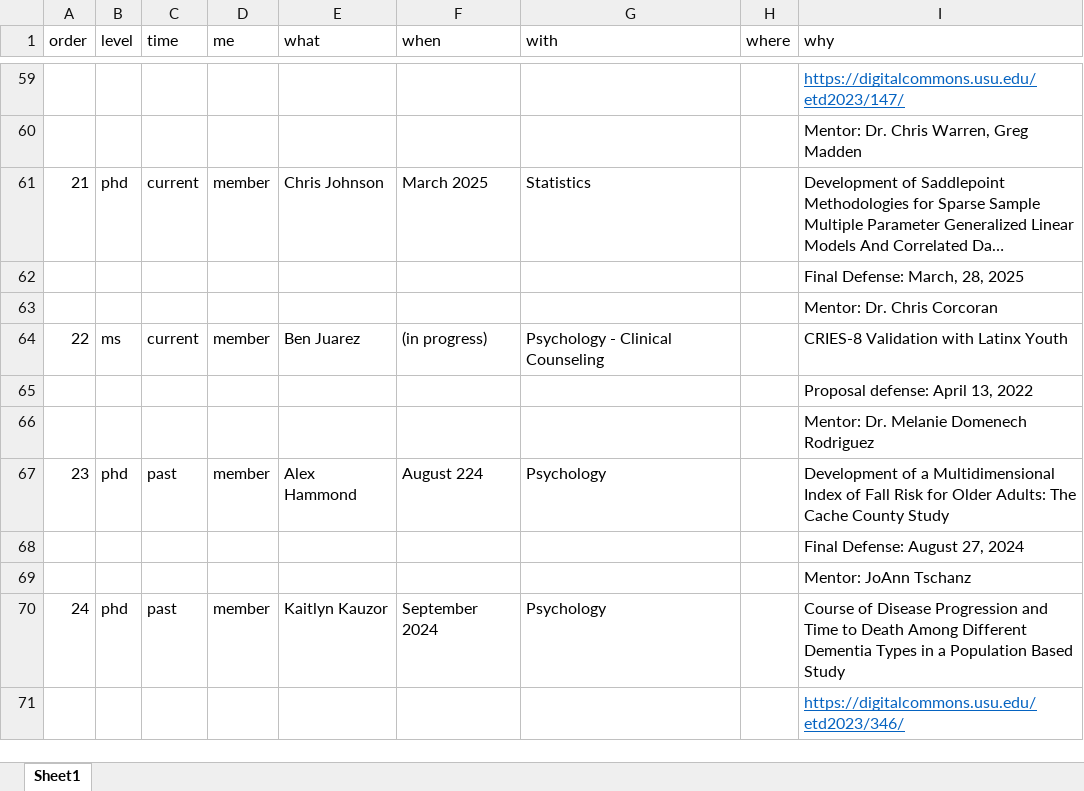
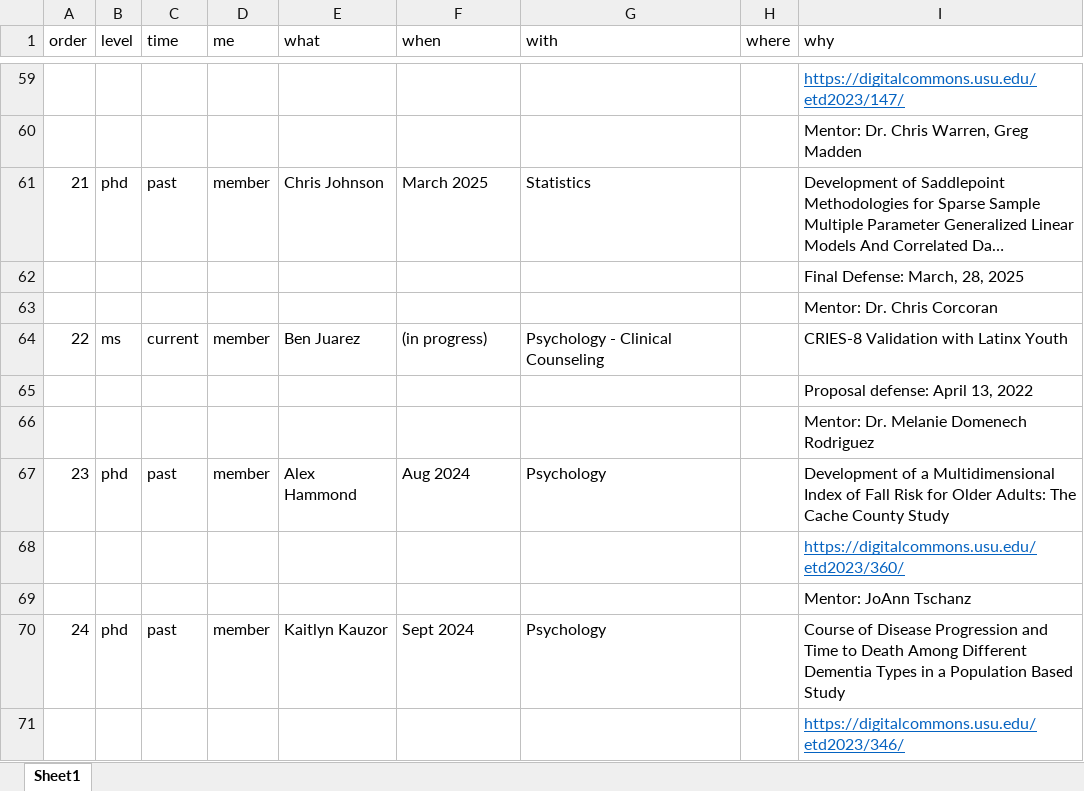
Before and after one commit to SarBearSchwartz/myCV, an Excel workbook: data/students.xlsx, sheet Sheet1, drawn as a sheet; only a part is shown, gaps mark what is left out; long unchanged cells end in …; values as stored, in another font and other column widths than the file's, no borders; the diff names each change by its address in the sheet, - before the commit and + after, or states it on an @@ line.

```diff
--- a/data/students.xlsx (sheet Sheet1)
+++ b/data/students.xlsx (sheet Sheet1)
-C61 (time): current
+C61 (time): past
-F67 (when): August 224
+F67 (when): Aug 2024
-I68 (why): Final Defense: August 27, 2024
+I68 (why): https://digitalcommons.usu.edu/etd2023/360/
@@ I68 underline: off → on, text colour: black → #0563C1 @@
-F70 (when): September 2024
+F70 (when): Sept 2024
```
Also changed, not shown: data/grant.xlsx, data/teaching-experience.xlsx, 16 other files.
